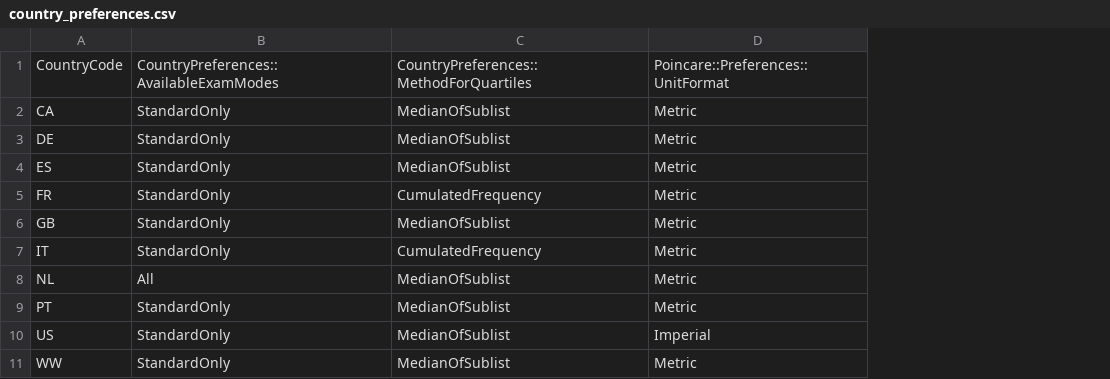
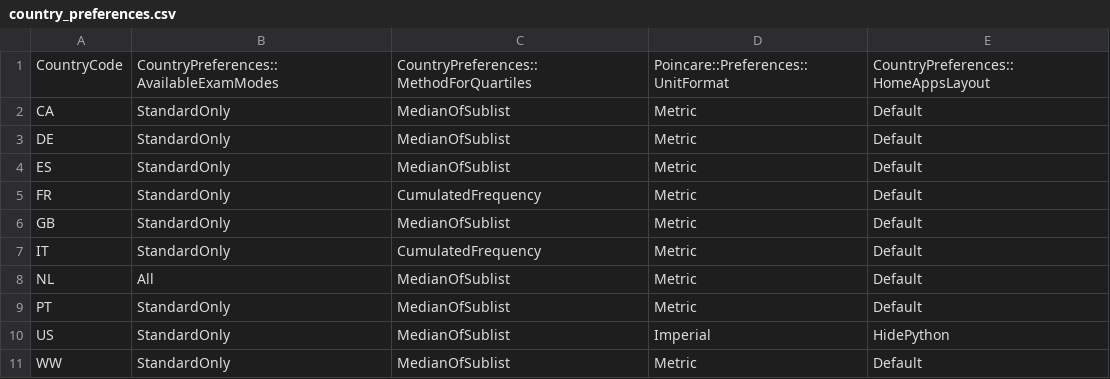
Before and after one commit to elektricM/Upsilon, a CSV file: apps/country_preferences.csv, drawn as a sheet; the diff names each change by its address in the sheet, - before the commit and + after, or states it on an @@ line.

Commit message:
[apps/home] Apps placement defined by country
Instead of relying on the order in which the apps are passed at compile
time, the look of the Home app is defined in a config file, and depends
on the country chosen.

Change-Id: If7f56a284e0001d6d75ece1e7efdf5fd1d0a9978

```diff
--- a/apps/country_preferences.csv
+++ b/apps/country_preferences.csv
+column E, rows 1-11: CountryPreferences::HomeAppsLayout | Default | Default | Default | Default | Default | Default | Default | Default | HidePython | Default
```
Also changed, not shown: 6 other files.
